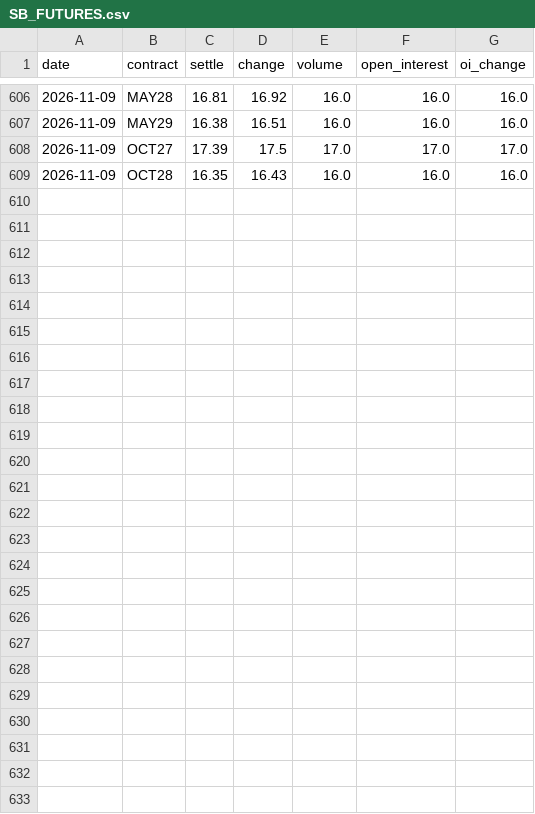
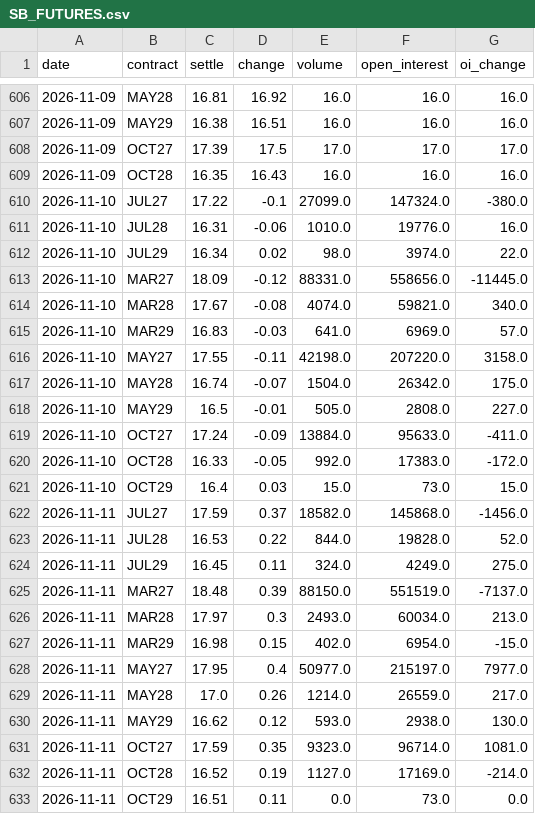
Before and after one commit to BMR-Com/softs--options-, a CSV file: data/csv/SB_FUTURES.csv, drawn as a sheet; only a part is shown, gaps mark what is left out; the diff names each change by its address in the sheet, - before the commit and + after, or states it on an @@ line.

```diff
--- a/data/csv/SB_FUTURES.csv
+++ b/data/csv/SB_FUTURES.csv
+row 610: 2026-11-10 | JUL27 | 17.22 | -0.1 | 27099.0 | 147324.0 | -380.0
+row 611: 2026-11-10 | JUL28 | 16.31 | -0.06 | 1010.0 | 19776.0 | 16.0
+row 612: 2026-11-10 | JUL29 | 16.34 | 0.02 | 98.0 | 3974.0 | 22.0
+row 613: 2026-11-10 | MAR27 | 18.09 | -0.12 | 88331.0 | 558656.0 | -11445.0
+row 614: 2026-11-10 | MAR28 | 17.67 | -0.08 | 4074.0 | 59821.0 | 340.0
+row 615: 2026-11-10 | MAR29 | 16.83 | -0.03 | 641.0 | 6969.0 | 57.0
+row 616: 2026-11-10 | MAY27 | 17.55 | -0.11 | 42198.0 | 207220.0 | 3158.0
+row 617: 2026-11-10 | MAY28 | 16.74 | -0.07 | 1504.0 | 26342.0 | 175.0
+row 618: 2026-11-10 | MAY29 | 16.5 | -0.01 | 505.0 | 2808.0 | 227.0
+row 619: 2026-11-10 | OCT27 | 17.24 | -0.09 | 13884.0 | 95633.0 | -411.0
+row 620: 2026-11-10 | OCT28 | 16.33 | -0.05 | 992.0 | 17383.0 | -172.0
+row 621: 2026-11-10 | OCT29 | 16.4 | 0.03 | 15.0 | 73.0 | 15.0
+row 622: 2026-11-11 | JUL27 | 17.59 | 0.37 | 18582.0 | 145868.0 | -1456.0
+row 623: 2026-11-11 | JUL28 | 16.53 | 0.22 | 844.0 | 19828.0 | 52.0
+row 624: 2026-11-11 | JUL29 | 16.45 | 0.11 | 324.0 | 4249.0 | 275.0
+row 625: 2026-11-11 | MAR27 | 18.48 | 0.39 | 88150.0 | 551519.0 | -7137.0
+row 626: 2026-11-11 | MAR28 | 17.97 | 0.3 | 2493.0 | 60034.0 | 213.0
+row 627: 2026-11-11 | MAR29 | 16.98 | 0.15 | 402.0 | 6954.0 | -15.0
+row 628: 2026-11-11 | MAY27 | 17.95 | 0.4 | 50977.0 | 215197.0 | 7977.0
+row 629: 2026-11-11 | MAY28 | 17.0 | 0.26 | 1214.0 | 26559.0 | 217.0
+row 630: 2026-11-11 | MAY29 | 16.62 | 0.12 | 593.0 | 2938.0 | 130.0
+row 631: 2026-11-11 | OCT27 | 17.59 | 0.35 | 9323.0 | 96714.0 | 1081.0
+row 632: 2026-11-11 | OCT28 | 16.52 | 0.19 | 1127.0 | 17169.0 | -214.0
+row 633: 2026-11-11 | OCT29 | 16.51 | 0.11 | 0.0 | 73.0 | 0.0
```
Also changed, not shown: data/csv/CC_FUTURES.csv, data/csv/CT_FUTURES.csv, 10 other files.
